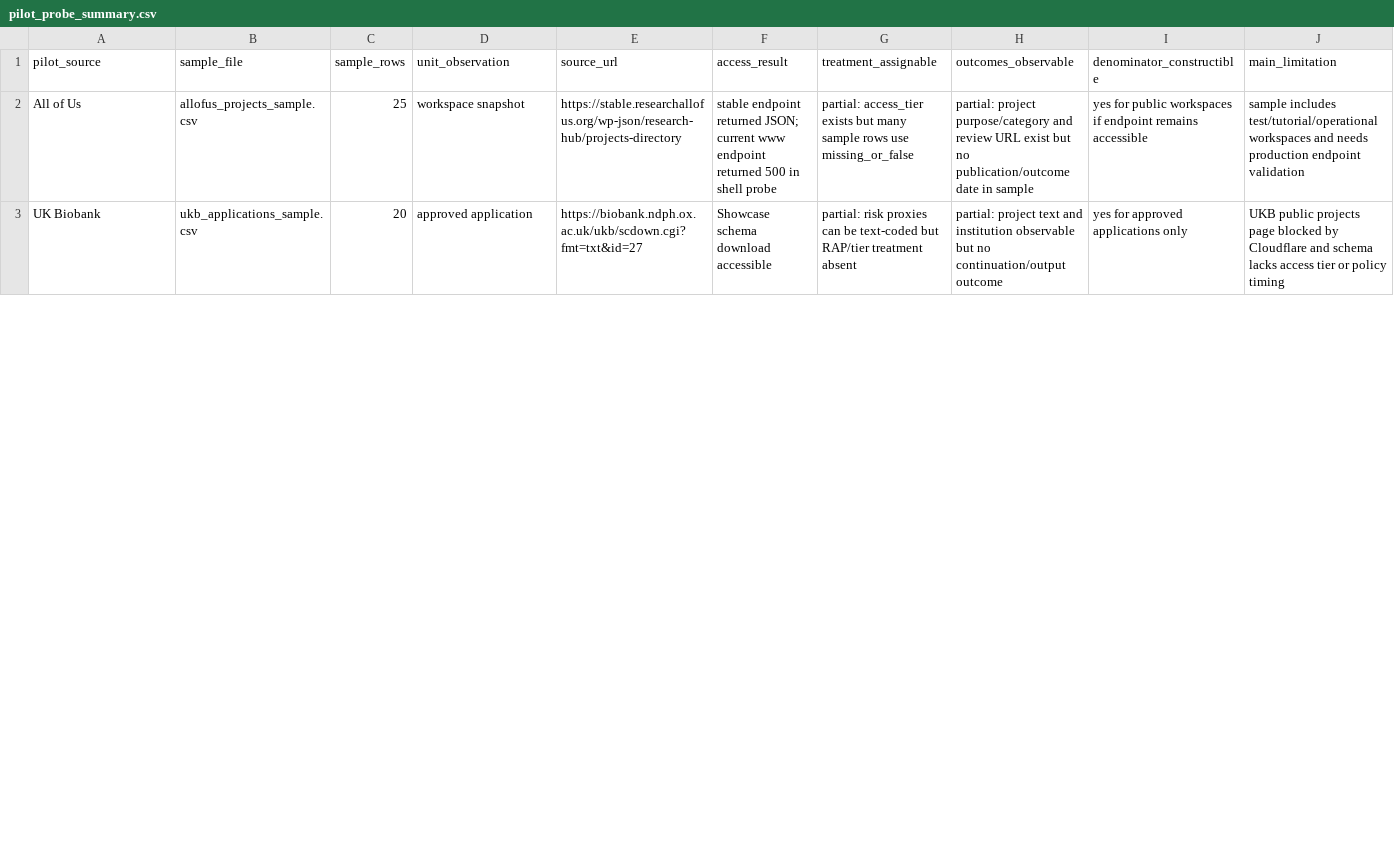
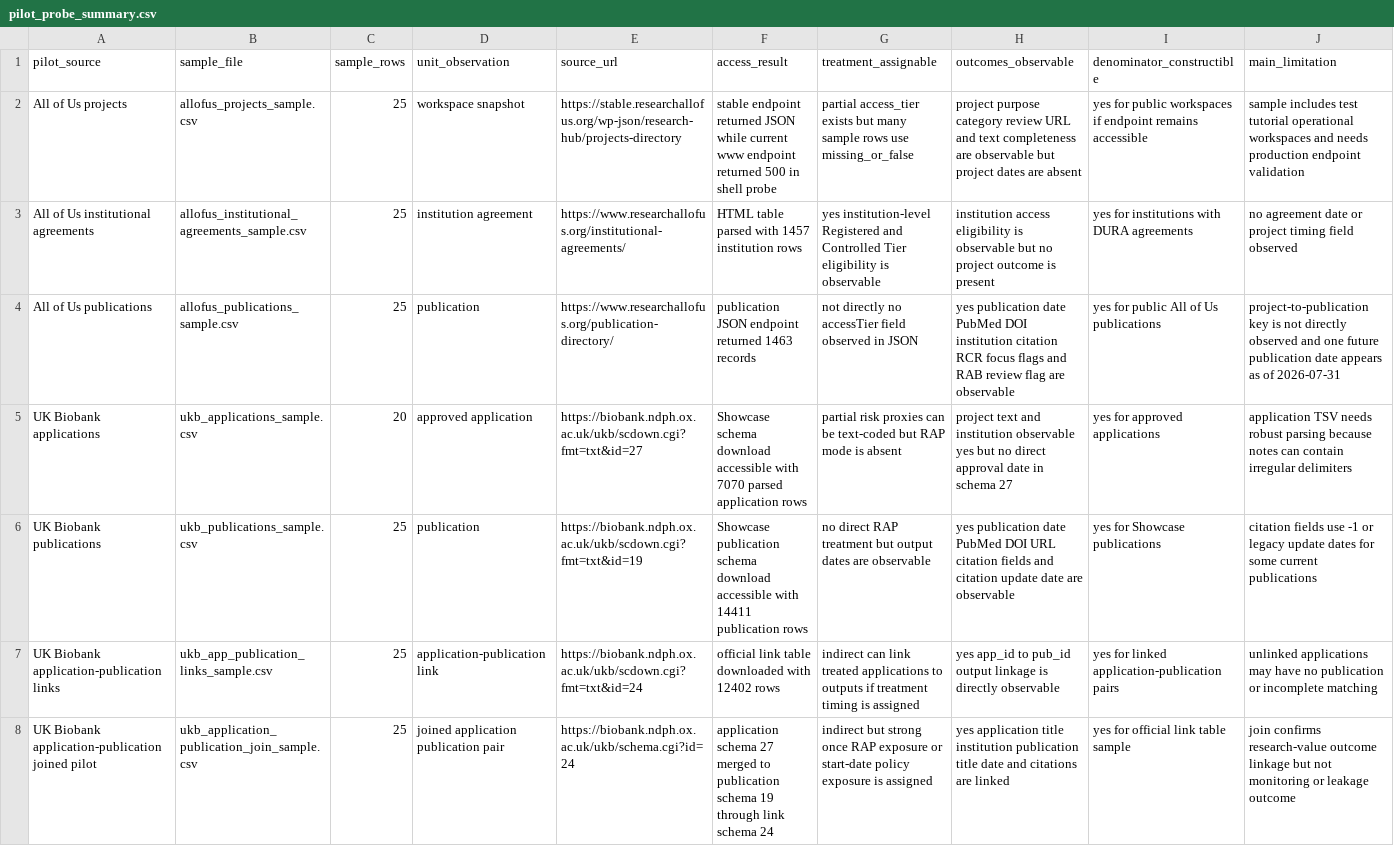
Before and after one commit to ZheqiJ/calibration-data, a CSV file: research/phase_2/pilot_data/pilot_probe_summary.csv, drawn as a sheet; only a part is shown; the diff covers the shown part only.

Commit message:
Revise Phase 2 source feasibility

```diff
--- a/research/phase_2/pilot_data/pilot_probe_summary.csv
+++ b/research/phase_2/pilot_data/pilot_probe_summary.csv
@@ -1,3 +1,8 @@
 pilot_source,sample_file,sample_rows,unit_observation,source_url,access_result,treatment_assignable,outcomes_observable,denominator_constructible,main_limitation
-All of Us,allofus_projects_sample.csv,25,workspace snapshot,https://stable.researchallofus.org/wp-json/research-hub/projects-directory,stable endpoint returned JSON; current www endpoint returned 500 in shell probe,partial: access_tier exists but many sample rows use missing_or_false,partial: project purpose/category and review URL exist but no publication/outcome date in sample,yes for public workspaces if endpoint remains accessible,sample includes test/tutorial/operational workspaces and needs production endpoint validation
-UK Biobank,ukb_applications_sample.csv,20,approved application,https://biobank.ndph.ox.ac.uk/ukb/scdown.cgi?fmt=txt&id=27,Showcase schema download accessible,partial: risk proxies can be text-coded but RAP/tier treatment absent,partial: project text and institution observable but no continuation/output outcome,yes for approved applications only,UKB public projects page blocked by Cloudflare and schema lacks access tier or policy timing
+All of Us projects,allofus_projects_sample.csv,25,workspace snapshot,https://stable.researchallofus.org/wp-json/research-hub/projects-directory,stable endpoint returned JSON while current www endpoint returned 500 in shell probe,partial access_tier exists but many sample rows use missing_or_false,project purpose category review URL and text completeness are observable but project dates are absent,yes for public workspaces if endpoint remains accessible,sample includes test tutorial operational workspaces and needs production endpoint validation
+All of Us institutional agreements,allofus_institutional_agreements_sample.csv,25,institution agreement,https://www.researchallofus.org/institutional-agreements/,HTML table parsed with 1457 institution rows,yes institution-level Registered and Controlled Tier eligibility is observable,institution access eligibility is observable but no project outcome is present,yes for institutions with DURA agreements,no agreement date or project timing field observed
+All of Us publications,allofus_publications_sample.csv,25,publication,https://www.researchallofus.org/publication-directory/,publication JSON endpoint returned 1463 records,not directly no accessTier field observed in JSON,yes publication date PubMed DOI institution citation RCR focus flags and RAB review flag are observable,yes for public All of Us publications,project-to-publication key is not directly observed and one future publication date appears as of 2026-07-31
+UK Biobank applications,ukb_applications_sample.csv,20,approved application,https://biobank.ndph.ox.ac.uk/ukb/scdown.cgi?fmt=txt&id=27,Showcase schema download accessible with 7070 parsed application rows,partial risk proxies can be text-coded but RAP mode is absent,project text and institution observable yes but no direct approval date in schema 27,yes for approved applications,application TSV needs robust parsing because notes can contain irregular delimiters
+UK Biobank publications,ukb_publications_sample.csv,25,publication,https://biobank.ndph.ox.ac.uk/ukb/scdown.cgi?fmt=txt&id=19,Showcase publication schema download accessible with 14411 publication rows,no direct RAP treatment but output dates are observable,yes publication date PubMed DOI URL citation fields and citation update date are observable,yes for Showcase publications,citation fields use -1 or legacy update dates for some current publications
+UK Biobank application-publication links,ukb_app_publication_links_sample.csv,25,application-publication link,https://biobank.ndph.ox.ac.uk/ukb/scdown.cgi?fmt=txt&id=24,official link table downloaded with 12402 rows,indirect can link treated applications to outputs if treatment timing is assigned,yes app_id to pub_id output linkage is directly observable,yes for linked application-publication pairs,unlinked applications may have no publication or incomplete matching
+UK Biobank application-publication joined pilot,ukb_application_publication_join_sample.csv,25,joined application publication pair,https://biobank.ndph.ox.ac.uk/ukb/schema.cgi?id=24,application schema 27 merged to publication schema 19 through link schema 24,indirect but strong once RAP exposure or start-date policy exposure is assigned,yes application title institution publication title date and citations are linked,yes for official link table sample,join confirms research-value outcome linkage but not monitoring or leakage outcome
```
Also changed, not shown: 3 added rows and 11 edited cells elsewhere in this file, 18 other files.
